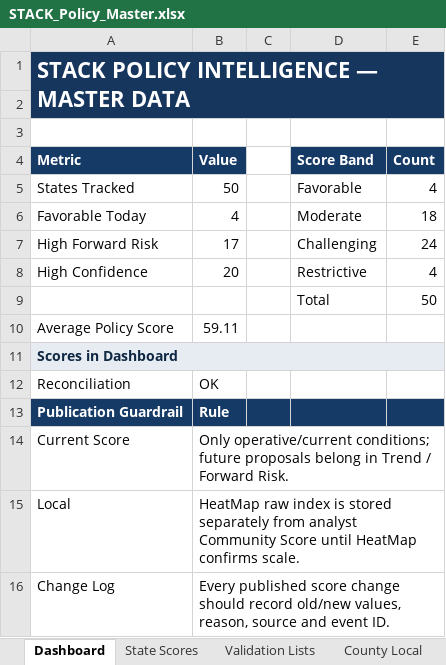
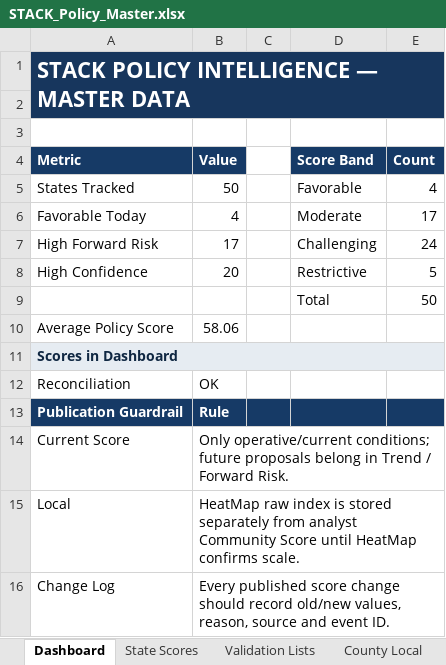
Before and after one commit to jaychittooran-spec/datacenter-map, an Excel workbook: STACK_Policy_Master.xlsx, sheet Dashboard, drawn as a sheet; values as stored, in another font and other column widths than the file's, no borders; charts and pictures not drawn; the diff names each change by its address in the sheet, - before the commit and + after, or states it on an @@ line.

```diff
--- a/STACK_Policy_Master.xlsx (sheet Dashboard)
+++ b/STACK_Policy_Master.xlsx (sheet Dashboard)
-E6 (Count): 18
+E6 (Count): 17
-E8 (Count): 4
+E8 (Count): 5
-B10 (Value): 59.11
+B10 (Value): 58.06
```
Also changed, not shown: sheet State Scores, charts or pictures.
